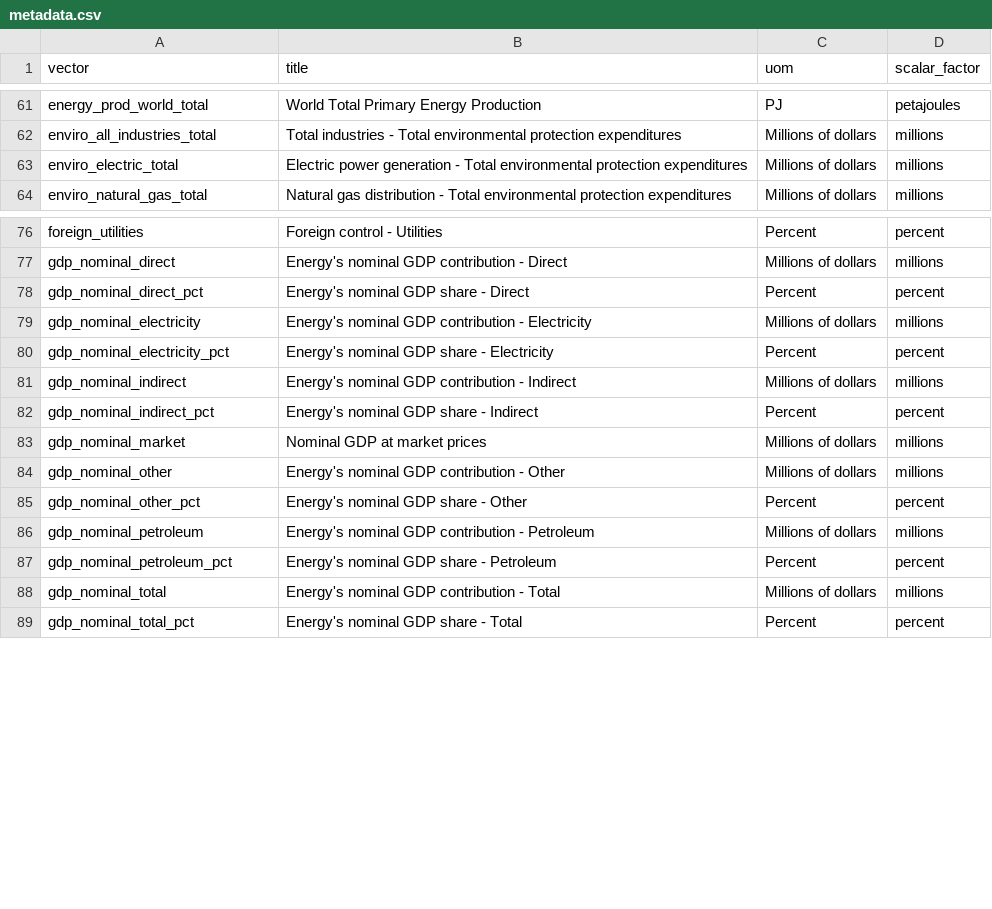
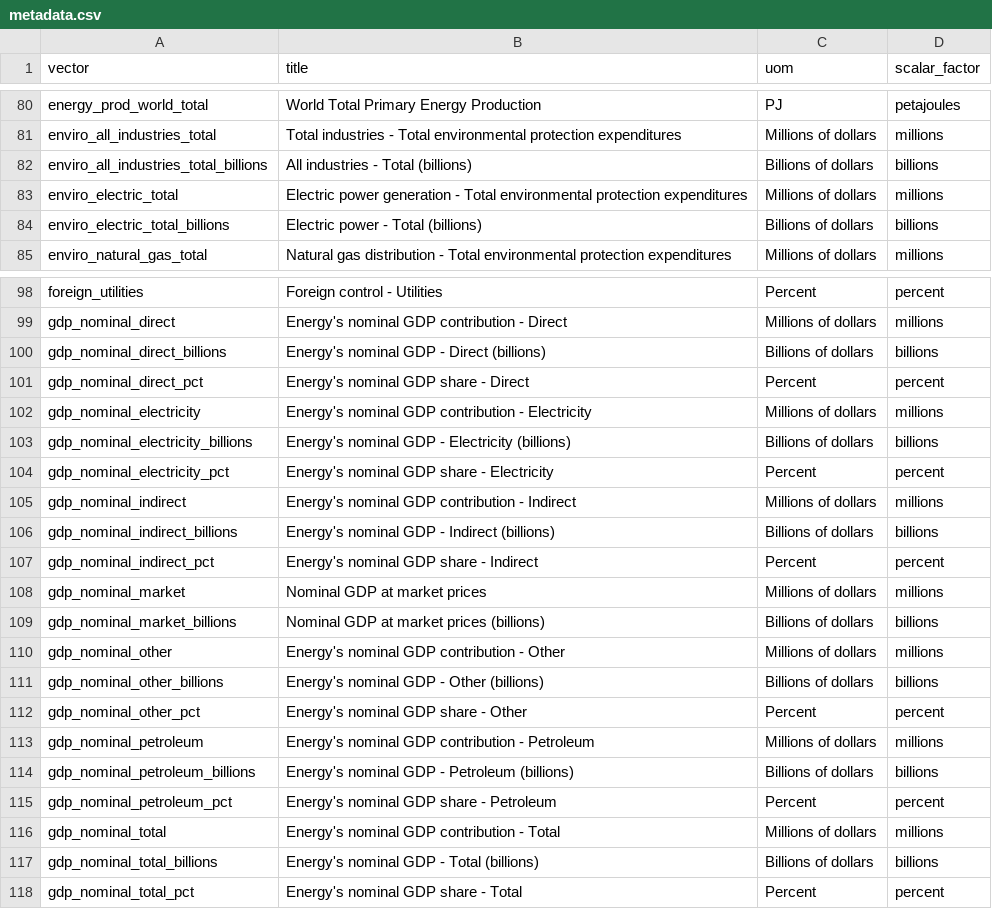
Before and after one commit to PierreNelson/NRCan_Energy_Fact_Book, a CSV file: public/data/metadata.csv, drawn as a sheet; only a part is shown, gaps mark what is left out; the diff covers the shown part only.

```diff
--- a/public/data/metadata.csv
+++ b/public/data/metadata.csv
@@ -62,3 +81,5 @@ energy_prod_world_total,World Total Primary Energy Production,PJ,petajoules
 enviro_all_industries_total,Total industries - Total environmental protection expenditures,Millions of dollars,millions
+enviro_all_industries_total_billions,All industries - Total (billions),Billions of dollars,billions
 enviro_electric_total,Electric power generation - Total environmental protection expenditures,Millions of dollars,millions
+enviro_electric_total_billions,Electric power - Total (billions),Billions of dollars,billions
 enviro_natural_gas_total,Natural gas distribution - Total environmental protection expenditures,Millions of dollars,millions
@@ -77,13 +99,20 @@ foreign_utilities,Foreign control - Utilities,Percent,percent
 gdp_nominal_direct,Energy's nominal GDP contribution - Direct,Millions of dollars,millions
+gdp_nominal_direct_billions,Energy's nominal GDP - Direct (billions),Billions of dollars,billions
 gdp_nominal_direct_pct,Energy's nominal GDP share - Direct,Percent,percent
 gdp_nominal_electricity,Energy's nominal GDP contribution - Electricity,Millions of dollars,millions
+gdp_nominal_electricity_billions,Energy's nominal GDP - Electricity (billions),Billions of dollars,billions
 gdp_nominal_electricity_pct,Energy's nominal GDP share - Electricity,Percent,percent
 gdp_nominal_indirect,Energy's nominal GDP contribution - Indirect,Millions of dollars,millions
+gdp_nominal_indirect_billions,Energy's nominal GDP - Indirect (billions),Billions of dollars,billions
 gdp_nominal_indirect_pct,Energy's nominal GDP share - Indirect,Percent,percent
 gdp_nominal_market,Nominal GDP at market prices,Millions of dollars,millions
+gdp_nominal_market_billions,Nominal GDP at market prices (billions),Billions of dollars,billions
 gdp_nominal_other,Energy's nominal GDP contribution - Other,Millions of dollars,millions
+gdp_nominal_other_billions,Energy's nominal GDP - Other (billions),Billions of dollars,billions
 gdp_nominal_other_pct,Energy's nominal GDP share - Other,Percent,percent
 gdp_nominal_petroleum,Energy's nominal GDP contribution - Petroleum,Millions of dollars,millions
+gdp_nominal_petroleum_billions,Energy's nominal GDP - Petroleum (billions),Billions of dollars,billions
 gdp_nominal_petroleum_pct,Energy's nominal GDP share - Petroleum,Percent,percent
 gdp_nominal_total,Energy's nominal GDP contribution - Total,Millions of dollars,millions
+gdp_nominal_total_billions,Energy's nominal GDP - Total (billions),Billions of dollars,billions
 gdp_nominal_total_pct,Energy's nominal GDP share - Total,Percent,percent
```
Also changed, not shown: 35 added rows elsewhere in this file, 39 other files.
